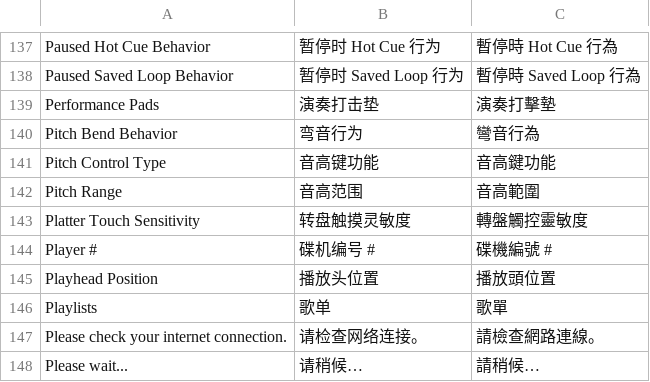
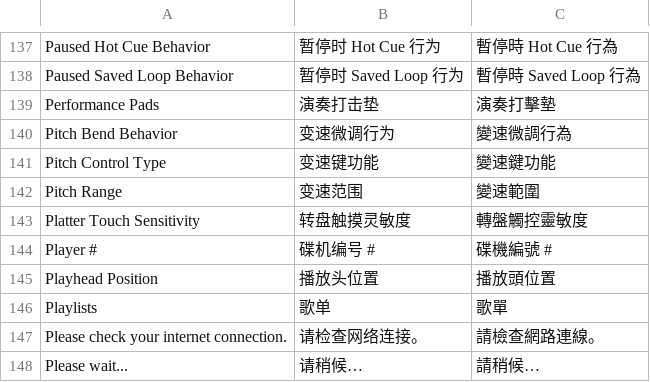
Before and after one commit to Cd1s/EngineX-OS, a TSV file: tools/ui-mod/i18n.tsv, drawn as a sheet; only a part is shown, gaps mark what is left out.

```diff
--- a/tools/ui-mod/i18n.tsv
+++ b/tools/ui-mod/i18n.tsv
@@ -139,5 +139,5 @@ Paused Saved Loop Behavior	暂停时 Saved Loop 行为	暫停時 Saved Loop 行
 Performance Pads	演奏打击垫	演奏打擊墊
-Pitch Bend Behavior	弯音行为	彎音行為
-Pitch Control Type	音高键功能	音高鍵功能
-Pitch Range	音高范围	音高範圍
+Pitch Bend Behavior	变速微调行为	變速微調行為
+Pitch Control Type	变速键功能	變速鍵功能
+Pitch Range	变速范围	變速範圍
 Platter Touch Sensitivity	转盘触摸灵敏度	轉盤觸控靈敏度
```
Also changed, not shown: 4 other files.
